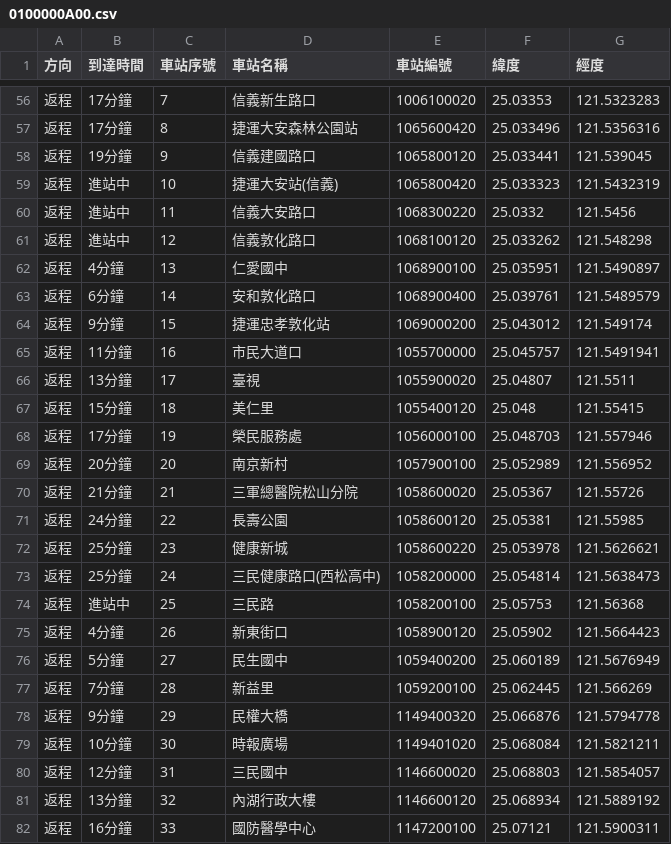
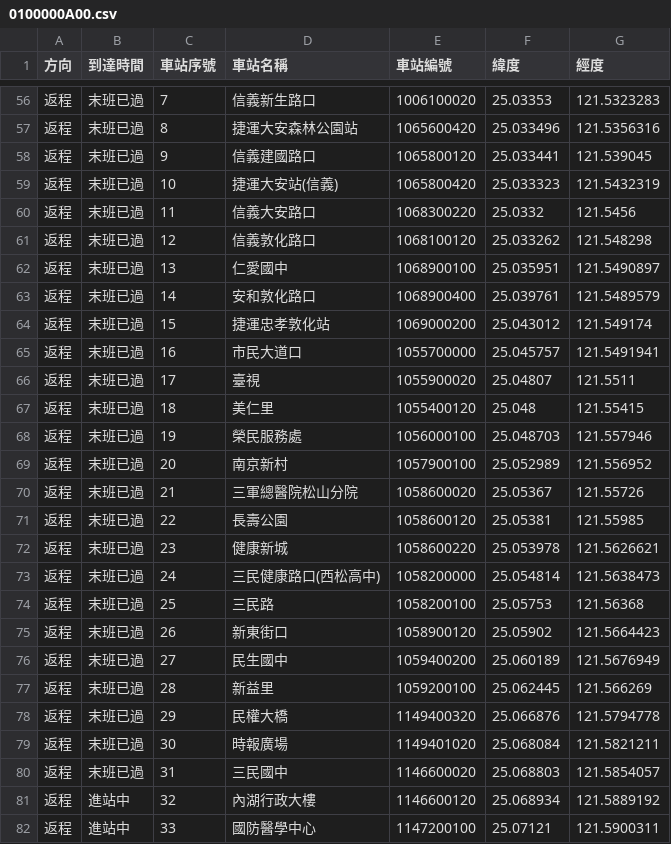
Before and after one commit to jerry-132/cycu_oop_11022233, a CSV file: 0100000A00.csv, drawn as a sheet; only a part is shown, gaps mark what is left out; the diff covers the shown part only.

```diff
--- a/0100000A00.csv
+++ b/0100000A00.csv
@@ -56,27 +56,27 @@
-返程,17分鐘,7,信義新生路口,1006100020,25.03353,121.5323283
-返程,17分鐘,8,捷運大安森林公園站,1065600420,25.033496,121.5356316
-返程,19分鐘,9,信義建國路口,1065800120,25.033441,121.539045
-返程,進站中,10,捷運大安站(信義),1065800420,25.033323,121.5432319
-返程,進站中,11,信義大安路口,1068300220,25.0332,121.5456
-返程,進站中,12,信義敦化路口,1068100120,25.033262,121.548298
-返程,4分鐘,13,仁愛國中,1068900100,25.035951,121.5490897
-返程,6分鐘,14,安和敦化路口,1068900400,25.039761,121.5489579
-返程,9分鐘,15,捷運忠孝敦化站,1069000200,25.043012,121.549174
-返程,11分鐘,16,市民大道口,1055700000,25.045757,121.5491941
-返程,13分鐘,17,臺視,1055900020,25.04807,121.5511
-返程,15分鐘,18,美仁里,1055400120,25.048,121.55415
-返程,17分鐘,19,榮民服務處,1056000100,25.048703,121.557946
-返程,20分鐘,20,南京新村,1057900100,25.052989,121.556952
-返程,21分鐘,21,三軍總醫院松山分院,1058600020,25.05367,121.55726
-返程,24分鐘,22,長壽公園,1058600120,25.05381,121.55985
-返程,25分鐘,23,健康新城,1058600220,25.053978,121.5626621
-返程,25分鐘,24,三民健康路口(西松高中),1058200000,25.054814,121.5638473
-返程,進站中,25,三民路,1058200100,25.05753,121.56368
-返程,4分鐘,26,新東街口,1058900120,25.05902,121.5664423
-返程,5分鐘,27,民生國中,1059400200,25.060189,121.5676949
-返程,7分鐘,28,新益里,1059200100,25.062445,121.566269
-返程,9分鐘,29,民權大橋,1149400320,25.066876,121.5794778
-返程,10分鐘,30,時報廣場,1149401020,25.068084,121.5821211
-返程,12分鐘,31,三民國中,1146600020,25.068803,121.5854057
-返程,13分鐘,32,內湖行政大樓,1146600120,25.068934,121.5889192
-返程,16分鐘,33,國防醫學中心,1147200100,25.07121,121.5900311
+返程,末班已過,7,信義新生路口,1006100020,25.03353,121.5323283
+返程,末班已過,8,捷運大安森林公園站,1065600420,25.033496,121.5356316
+返程,末班已過,9,信義建國路口,1065800120,25.033441,121.539045
+返程,末班已過,10,捷運大安站(信義),1065800420,25.033323,121.5432319
+返程,末班已過,11,信義大安路口,1068300220,25.0332,121.5456
+返程,末班已過,12,信義敦化路口,1068100120,25.033262,121.548298
+返程,末班已過,13,仁愛國中,1068900100,25.035951,121.5490897
+返程,末班已過,14,安和敦化路口,1068900400,25.039761,121.5489579
+返程,末班已過,15,捷運忠孝敦化站,1069000200,25.043012,121.549174
+返程,末班已過,16,市民大道口,1055700000,25.045757,121.5491941
+返程,末班已過,17,臺視,1055900020,25.04807,121.5511
+返程,末班已過,18,美仁里,1055400120,25.048,121.55415
+返程,末班已過,19,榮民服務處,1056000100,25.048703,121.557946
+返程,末班已過,20,南京新村,1057900100,25.052989,121.556952
+返程,末班已過,21,三軍總醫院松山分院,1058600020,25.05367,121.55726
+返程,末班已過,22,長壽公園,1058600120,25.05381,121.55985
+返程,末班已過,23,健康新城,1058600220,25.053978,121.5626621
+返程,末班已過,24,三民健康路口(西松高中),1058200000,25.054814,121.5638473
+返程,末班已過,25,三民路,1058200100,25.05753,121.56368
+返程,末班已過,26,新東街口,1058900120,25.05902,121.5664423
+返程,末班已過,27,民生國中,1059400200,25.060189,121.5676949
+返程,末班已過,28,新益里,1059200100,25.062445,121.566269
+返程,末班已過,29,民權大橋,1149400320,25.066876,121.5794778
+返程,末班已過,30,時報廣場,1149401020,25.068084,121.5821211
+返程,末班已過,31,三民國中,1146600020,25.068803,121.5854057
+返程,進站中,32,內湖行政大樓,1146600120,25.068934,121.5889192
+返程,進站中,33,國防醫學中心,1147200100,25.07121,121.5900311
```
Also changed, not shown: 66 edited cells elsewhere in this file, 16 other files.
